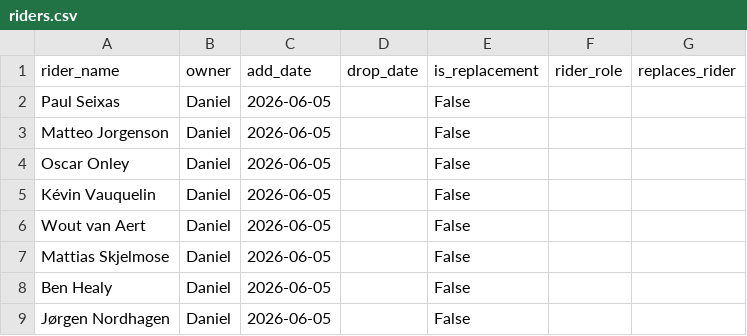
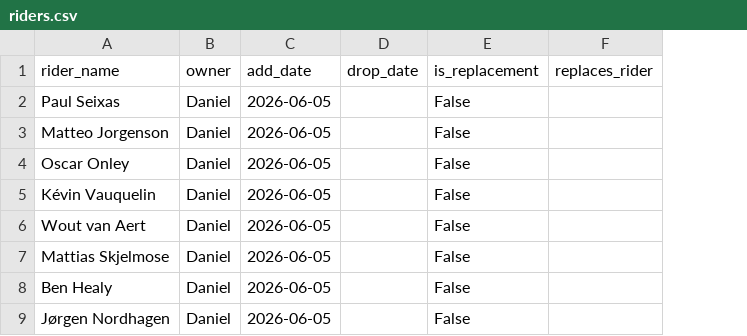
Before and after one commit to danpsh/2026-Tour-Auvergne-Rhone-Alpes, a CSV file: riders.csv, drawn as a sheet; only a part is shown; the diff names each change by its address in the sheet, - before the commit and + after, or states it on an @@ line.

Commit message:
Update riders.csv

```diff
--- a/riders.csv
+++ b/riders.csv
-column F (rider_role), empty
```
